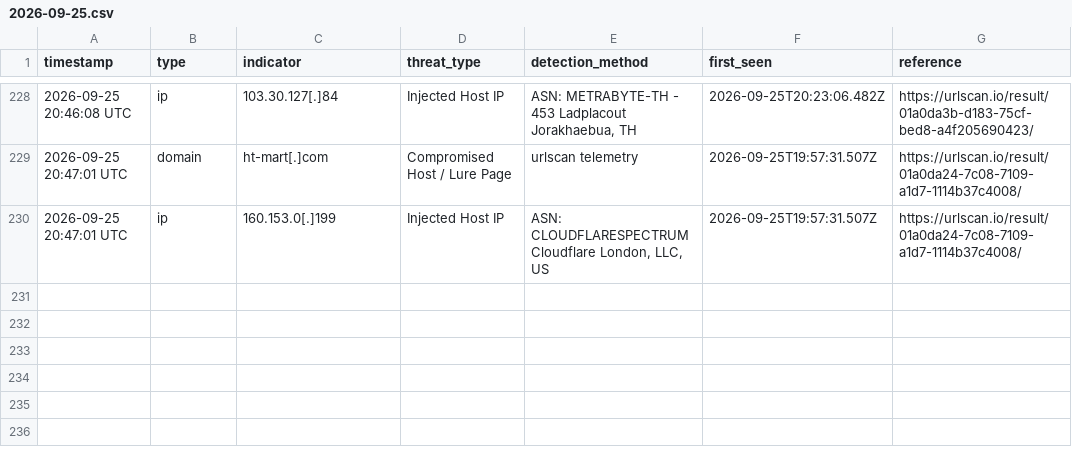
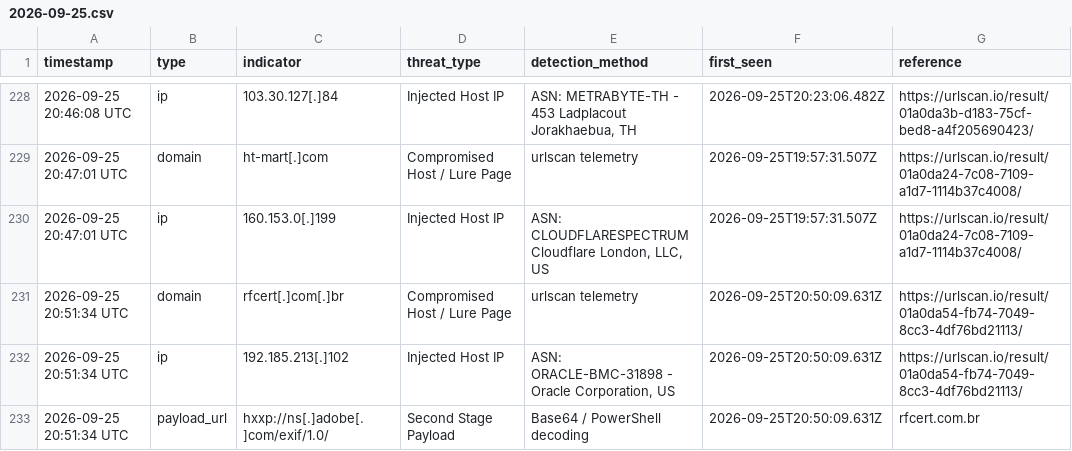
Before and after one commit to frknaykc/Dragons-Clickfix-Tracker, a CSV file: data/daily/2026-09-25.csv, drawn as a sheet; only a part is shown, gaps mark what is left out.

Commit message:
feat(fetchers): implement automated dynamic C2 pivoting from resolved database indicators

```diff
--- a/data/daily/2026-09-25.csv
+++ b/data/daily/2026-09-25.csv
@@ -230 +230,4 @@ timestamp,type,indicator,threat_type,detection_method,first_seen,reference
 2026-09-25 20:47:01 UTC,ip,160.153.0[.]199,Injected Host IP,"ASN: CLOUDFLARESPECTRUM Cloudflare London, LLC, US",2026-09-25T19:57:31.507Z,https://urlscan.io/result/01a0da24-7c08-7109-a1d7-1114b37c4008/
+2026-09-25 20:51:34 UTC,domain,rfcert[.]com[.]br,Compromised Host / Lure Page,urlscan telemetry,2026-09-25T20:50:09.631Z,https://urlscan.io/result/01a0da54-fb74-7049-8cc3-4df76bd21113/
+2026-09-25 20:51:34 UTC,ip,192.185.213[.]102,Injected Host IP,"ASN: ORACLE-BMC-31898 - Oracle Corporation, US",2026-09-25T20:50:09.631Z,https://urlscan.io/result/01a0da54-fb74-7049-8cc3-4df76bd21113/
+2026-09-25 20:51:34 UTC,payload_url,hxxp://ns[.]adobe[.]com/exif/1.0/,Second Stage Payload,Base64 / PowerShell decoding,2026-09-25T20:50:09.631Z,rfcert.com.br
```
Also changed, not shown: 5 other files.
